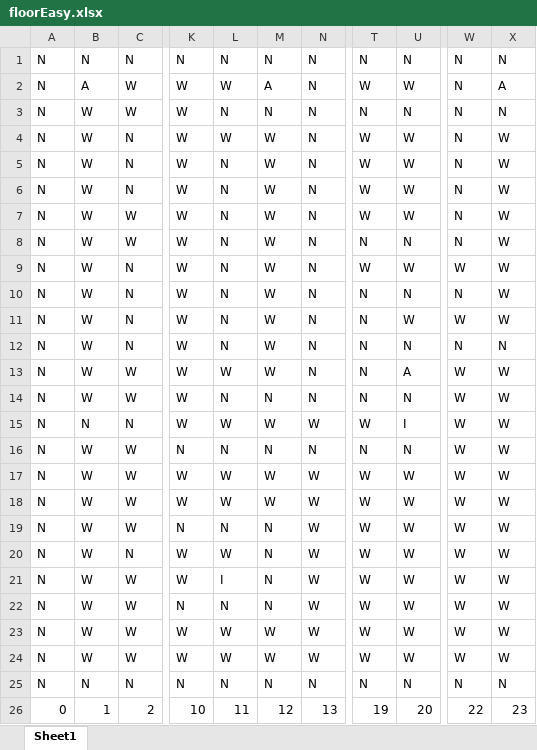
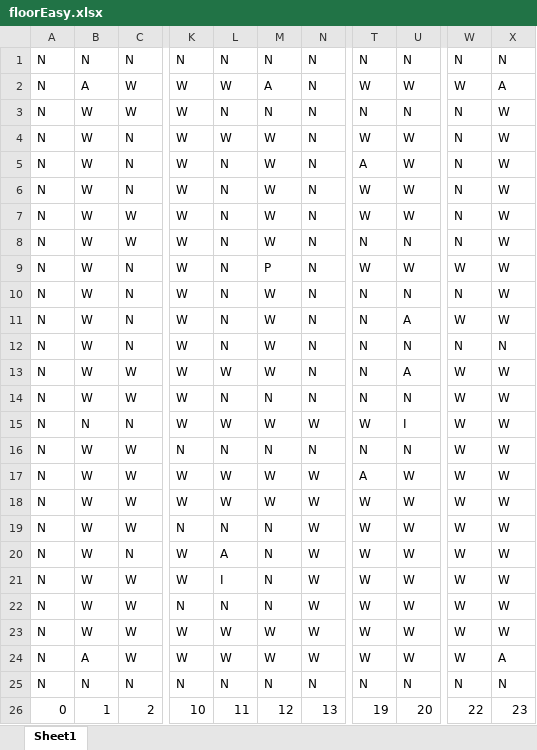
Before and after one commit to GuiltyKing12/Final-Project, an Excel workbook: floorEasy.xlsx, sheet Sheet1, drawn as a sheet; only a part is shown, gaps mark what is left out; values as stored, in another font and other column widths than the file's, no cell formats; the diff names each change by its address in the sheet, - before the commit and + after, or states it on an @@ line.

```diff
--- a/floorEasy.xlsx (sheet Sheet1)
+++ b/floorEasy.xlsx (sheet Sheet1)
-W2: N
+W2: W
-X3: N
+X3: W
-T5: W
+T5: A
-M9: W
+M9: P
-U11: W
+U11: A
-T17: W
+T17: A
-L20: W
+L20: A
-B24: W
+B24: A
-X24: W
+X24: A
```
Also changed, not shown: cell formats, floorHard.xlsx, floorMedium.xlsx, 1 other file.
